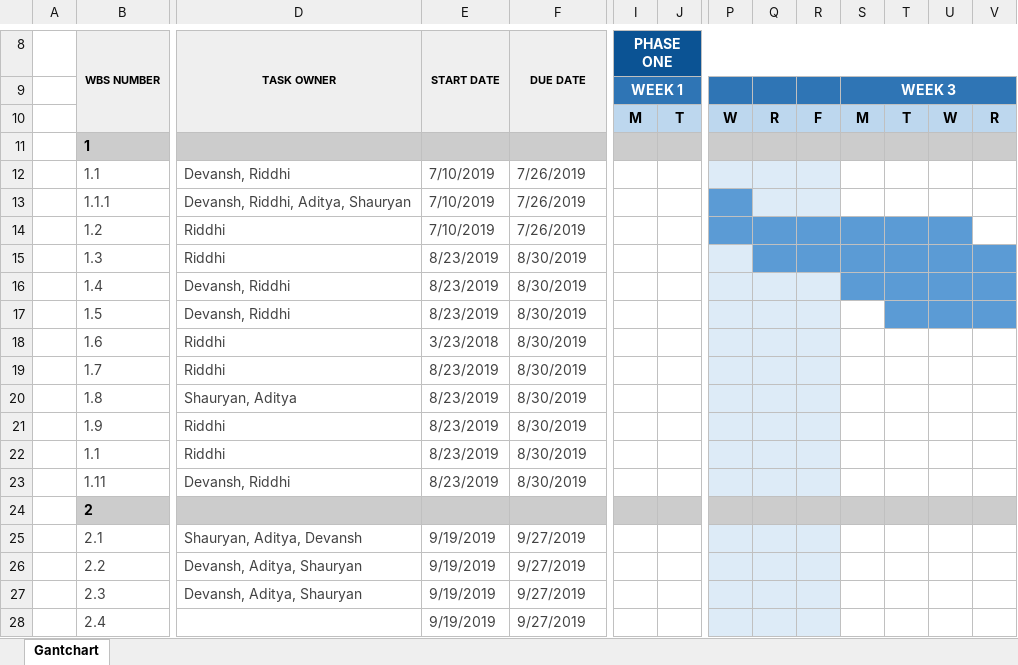
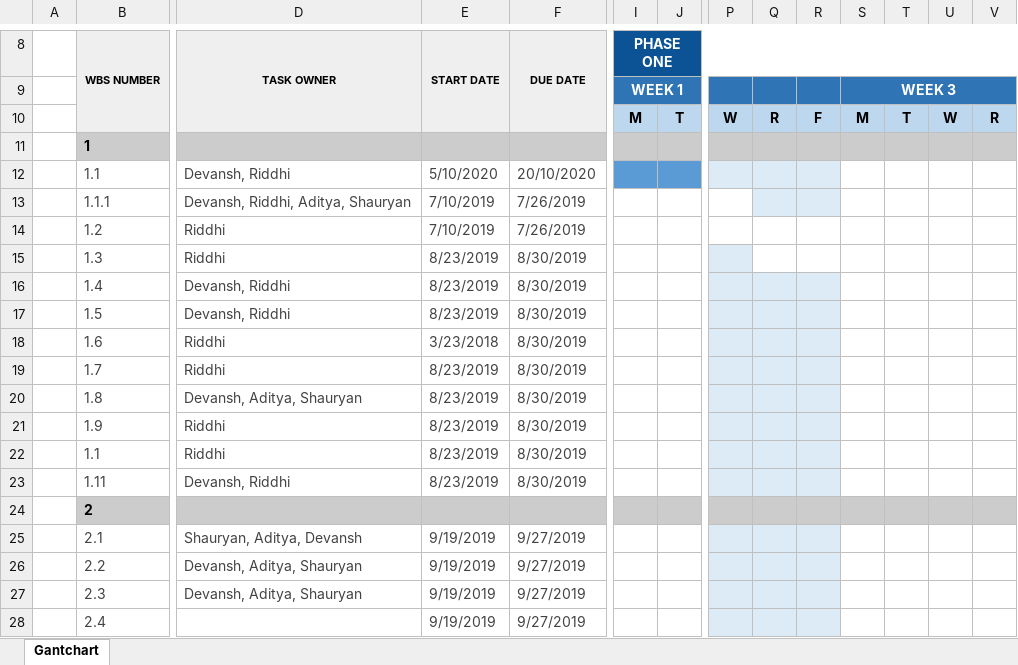
Before and after one commit to riddhi-narkar/connecture, an Excel workbook: docs/Gantt chart.xlsx, sheet Gantchart, drawn as a sheet; only a part is shown, gaps mark what is left out; values as stored, in another font and other column widths than the file's, no borders; conditional formats not drawn; the diff covers the shown part only; the diff names each change by its address in the sheet, - before the commit and + after, or states it on an @@ line.

```diff
--- a/docs/Gantt chart.xlsx (sheet Gantchart)
+++ b/docs/Gantt chart.xlsx (sheet Gantchart)
-E12 (START DATE): 7/10/2019
+E12 (START DATE): 5/10/2020
-F12 (DUE DATE): 7/26/2019
+F12 (DUE DATE): 20/10/2020
-I12:J12 fill: none
+I12:J12 fill: #5B9BD5
-P13 fill: #5B9BD5
+P13 fill: none
-P14:U14 fill: #5B9BD5
+P14:U14 fill: none
-Q15:V15 fill: #5B9BD5
+Q15:V15 fill: none
-S16:V16 fill: #5B9BD5
+S16:V16 fill: none
-T17:V17 fill: #5B9BD5
+T17:V17 fill: none
-D20 (TASK OWNER): Shauryan, Aditya
+D20 (TASK OWNER): Devansh, Aditya, Shauryan
```
Also changed, not shown: cell formats elsewhere in this sheet, 3 other files.
